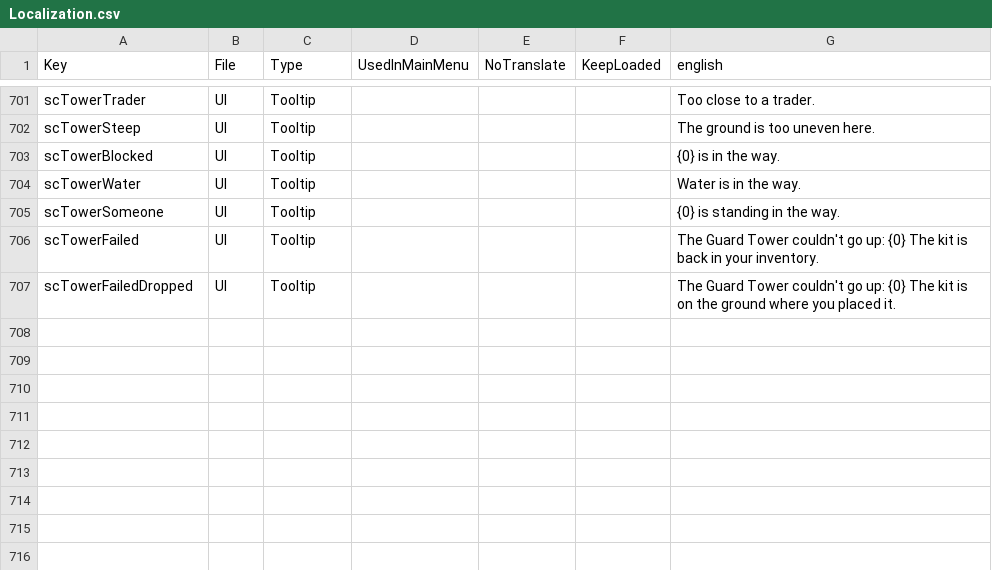
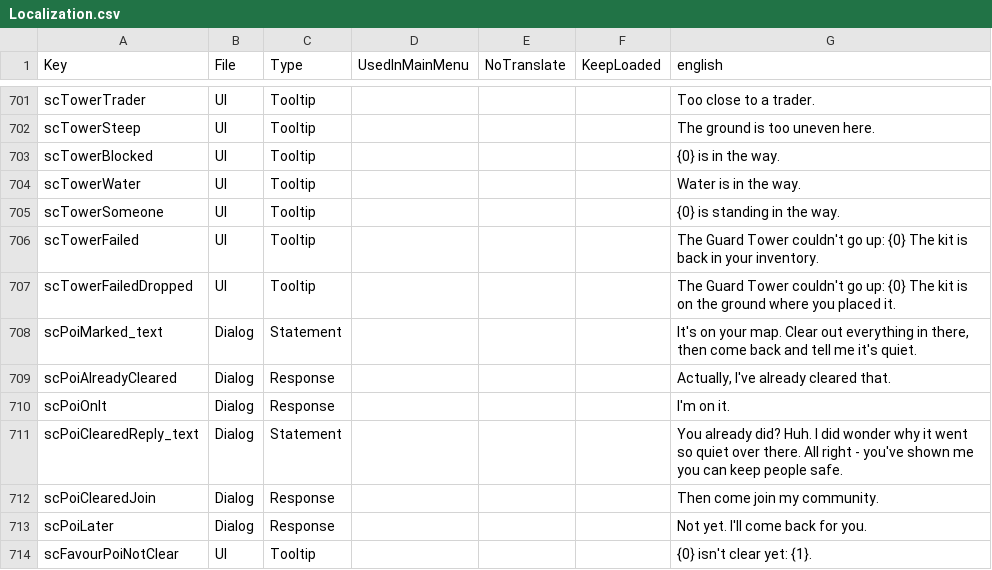
Before and after one commit to Relentless757/SurvivorCommunity, a CSV file: Config/Localization.csv, drawn as a sheet; only a part is shown, gaps mark what is left out; the diff names each change by its address in the sheet, - before the commit and + after, or states it on an @@ line.

```diff
--- a/Config/Localization.csv
+++ b/Config/Localization.csv
+row 708: scPoiMarked_text | Dialog | Statement |  |  |  | It's on your map. Clear out everything in there, then come back and tell me it's quiet.
+row 709: scPoiAlreadyCleared | Dialog | Response |  |  |  | Actually, I've already cleared that.
+row 710: scPoiOnIt | Dialog | Response |  |  |  | I'm on it.
+row 711: scPoiClearedReply_text | Dialog | Statement |  |  |  | You already did? Huh. I did wonder why it went so quiet over there. All right - you've shown me you can keep people safe.
+row 712: scPoiClearedJoin | Dialog | Response |  |  |  | Then come join my community.
+row 713: scPoiLater | Dialog | Response |  |  |  | Not yet. I'll come back for you.
+row 714: scFavourPoiNotClear | UI | Tooltip |  |  |  | {0} isn't clear yet: {1}.
```
Also changed, not shown: 11 other files.
